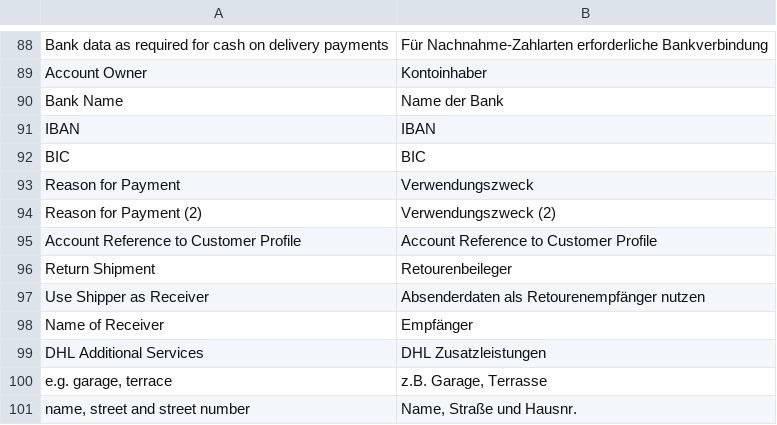
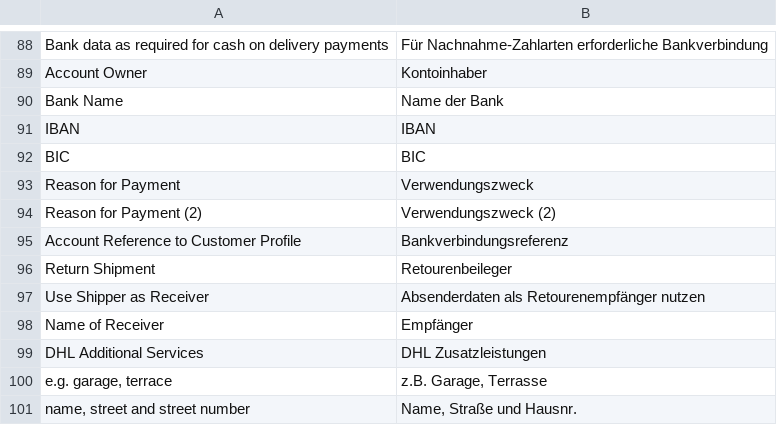
Before and after one commit to netresearch/dhl-module-versenden-m1, a CSV file: src/app/locale/de_DE/Dhl_Versenden.csv, drawn as a sheet; only a part is shown, gaps mark what is left out.

Commit message:
DHLGKP-51: add translation

```diff
--- a/src/app/locale/de_DE/Dhl_Versenden.csv
+++ b/src/app/locale/de_DE/Dhl_Versenden.csv
@@ -94,3 +94,3 @@
 "Reason for Payment (2)","Verwendungszweck (2)"
-"Account Reference to Customer Profile","Account Reference to Customer Profile"
+"Account Reference to Customer Profile","Bankverbindungsreferenz"
 "Return Shipment","Retourenbeileger"
```
